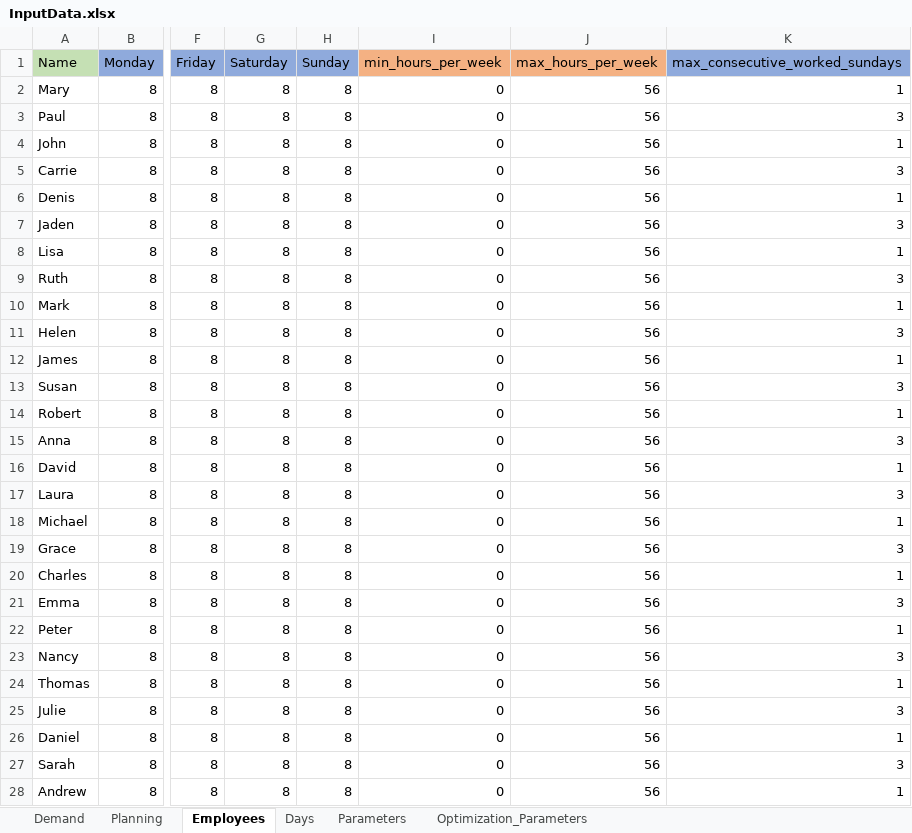
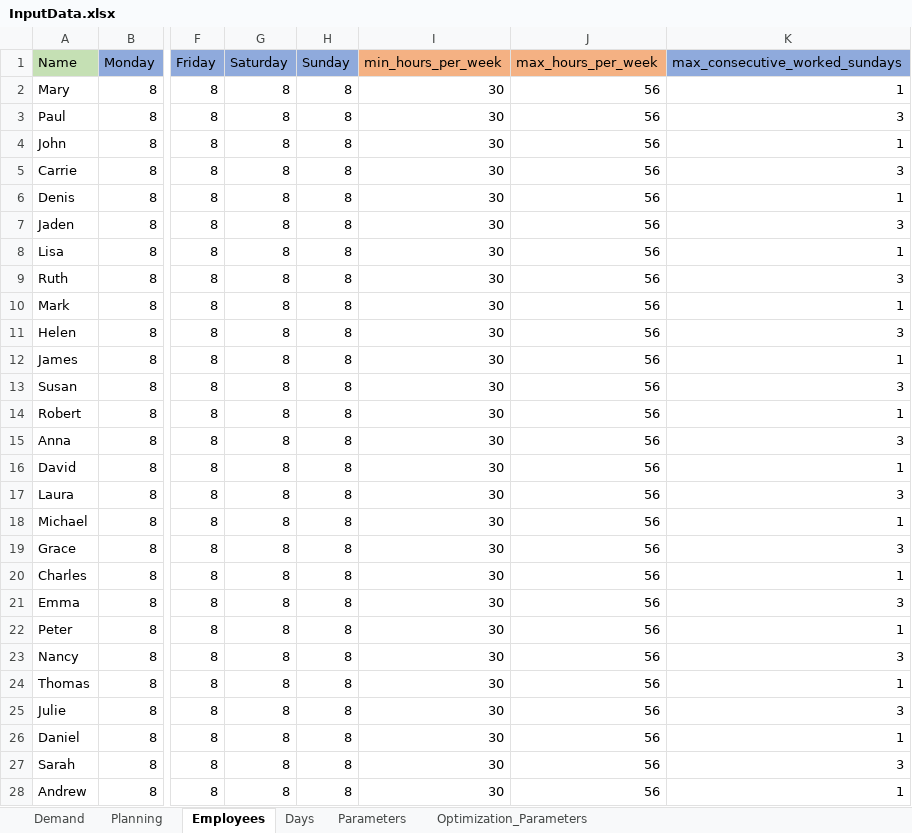
Before and after one commit to renzon/workforce_scheduling, an Excel workbook: data/InputData.xlsx, sheet Employees, drawn as a sheet; only a part is shown, gaps mark what is left out; values as stored, in another font and other column widths than the file's, no borders; the diff covers the shown part only; the diff names each change by its address in the sheet, - before the commit and + after, or states it on an @@ line.

```diff
--- a/data/InputData.xlsx (sheet Employees)
+++ b/data/InputData.xlsx (sheet Employees)
-I2:I28 (min_hours_per_week): 0
+I2:I28 (min_hours_per_week): 30
```
Also changed, not shown: 2 removed rows and 33 edited cells elsewhere in this sheet, sheet Parameters, Solution.xlsx, 1 other file.
